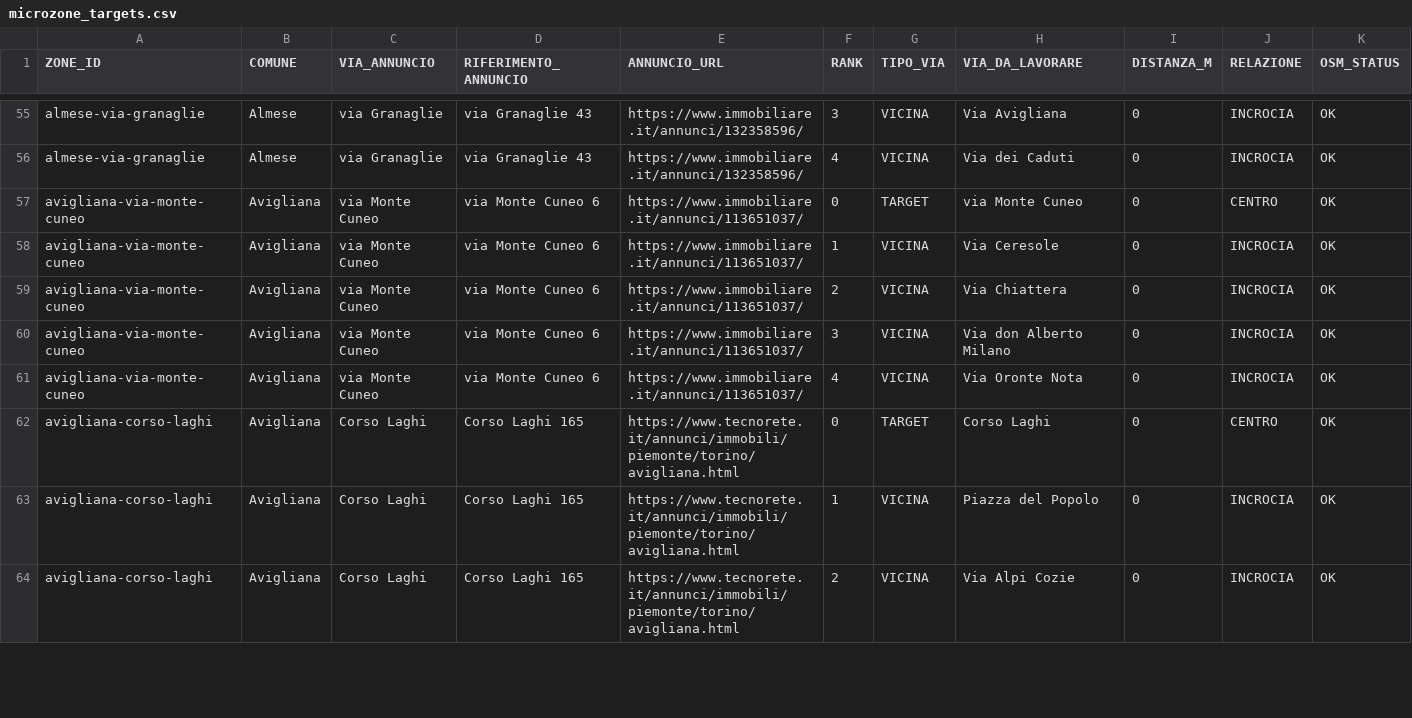
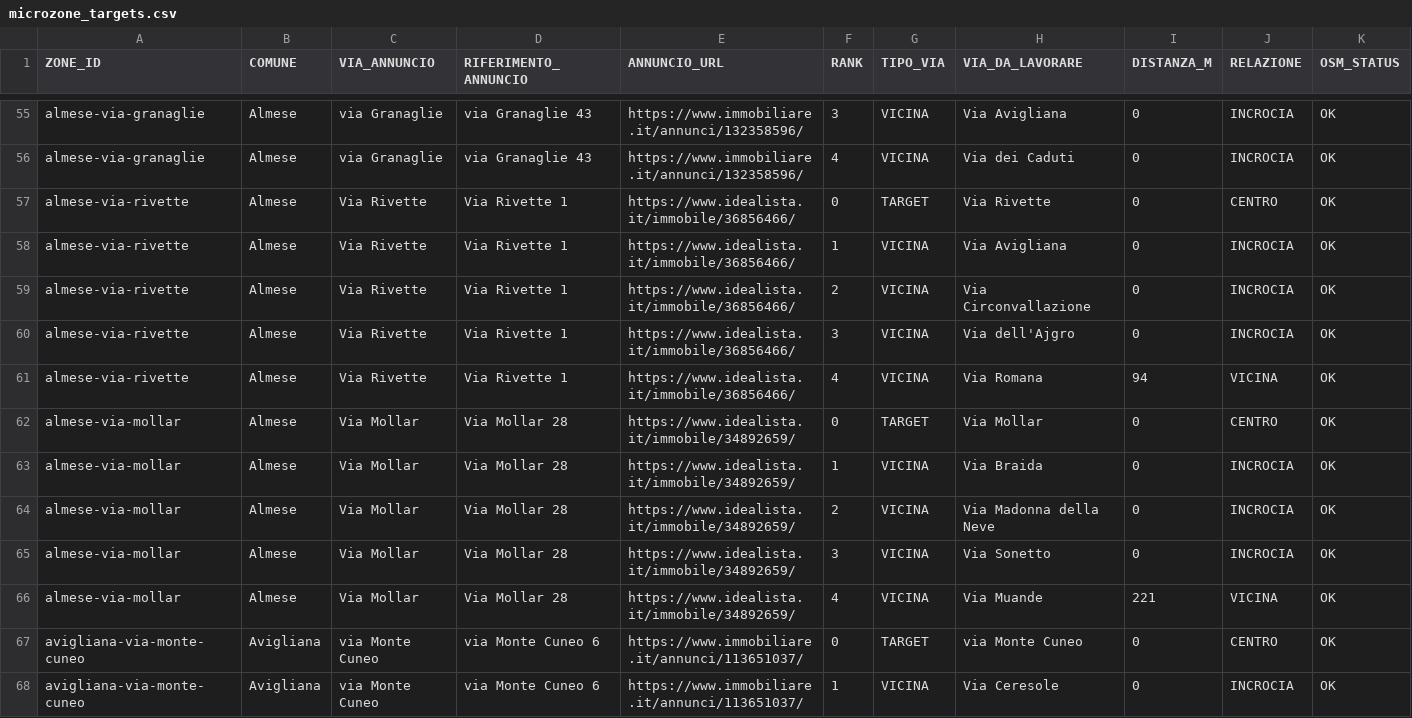
Before and after one commit to josephsocialmedia2-spec/immobili-in-zona, a CSV file: seller_radar_auto/data/microzone_targets.csv, drawn as a sheet; only a part is shown, gaps mark what is left out; the shorter side is filled out with more unchanged rows; the diff names each change by its address in the sheet, - before the commit and + after, or states it on an @@ line.

```diff
--- a/seller_radar_auto/data/microzone_targets.csv
+++ b/seller_radar_auto/data/microzone_targets.csv
+row 57: almese-via-rivette | Almese | Via Rivette | Via Rivette 1 | https://www.idealista.it/immobile/36856466/ | 0 | TARGET | Via Rivette | 0 | CENTRO | OK
+row 58: almese-via-rivette | Almese | Via Rivette | Via Rivette 1 | https://www.idealista.it/immobile/36856466/ | 1 | VICINA | Via Avigliana | 0 | INCROCIA | OK
+row 59: almese-via-rivette | Almese | Via Rivette | Via Rivette 1 | https://www.idealista.it/immobile/36856466/ | 2 | VICINA | Via Circonvallazione | 0 | INCROCIA | OK
+row 60: almese-via-rivette | Almese | Via Rivette | Via Rivette 1 | https://www.idealista.it/immobile/36856466/ | 3 | VICINA | Via dell'Ajgro | 0 | INCROCIA | OK
+row 61: almese-via-rivette | Almese | Via Rivette | Via Rivette 1 | https://www.idealista.it/immobile/36856466/ | 4 | VICINA | Via Romana | 94 | VICINA | OK
+row 62: almese-via-mollar | Almese | Via Mollar | Via Mollar 28 | https://www.idealista.it/immobile/34892659/ | 0 | TARGET | Via Mollar | 0 | CENTRO | OK
+row 63: almese-via-mollar | Almese | Via Mollar | Via Mollar 28 | https://www.idealista.it/immobile/34892659/ | 1 | VICINA | Via Braida | 0 | INCROCIA | OK
+row 64: almese-via-mollar | Almese | Via Mollar | Via Mollar 28 | https://www.idealista.it/immobile/34892659/ | 2 | VICINA | Via Madonna della Neve | 0 | INCROCIA | OK
+row 65: almese-via-mollar | Almese | Via Mollar | Via Mollar 28 | https://www.idealista.it/immobile/34892659/ | 3 | VICINA | Via Sonetto | 0 | INCROCIA | OK
+row 66: almese-via-mollar | Almese | Via Mollar | Via Mollar 28 | https://www.idealista.it/immobile/34892659/ | 4 | VICINA | Via Muande | 221 | VICINA | OK
```
Also changed, not shown: seller_radar_auto/data/area_radar.csv, seller_radar_auto/data/business_pipeline.csv, 25 other files.
